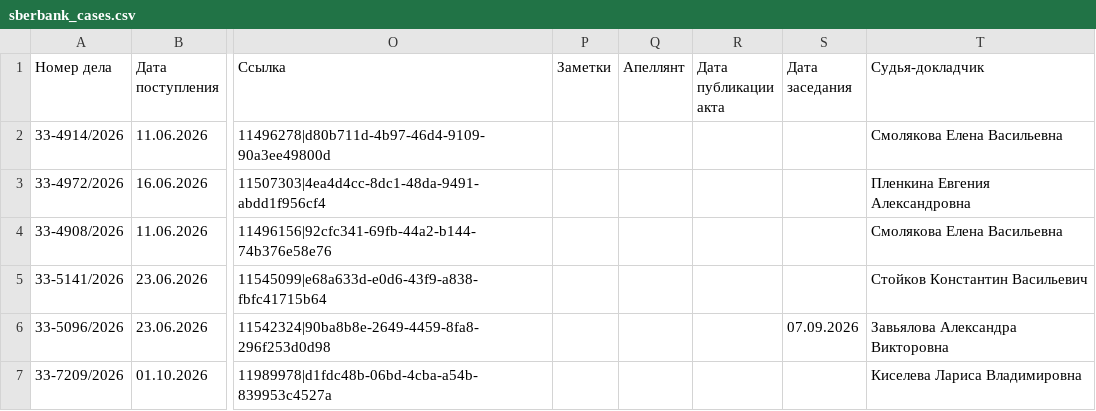
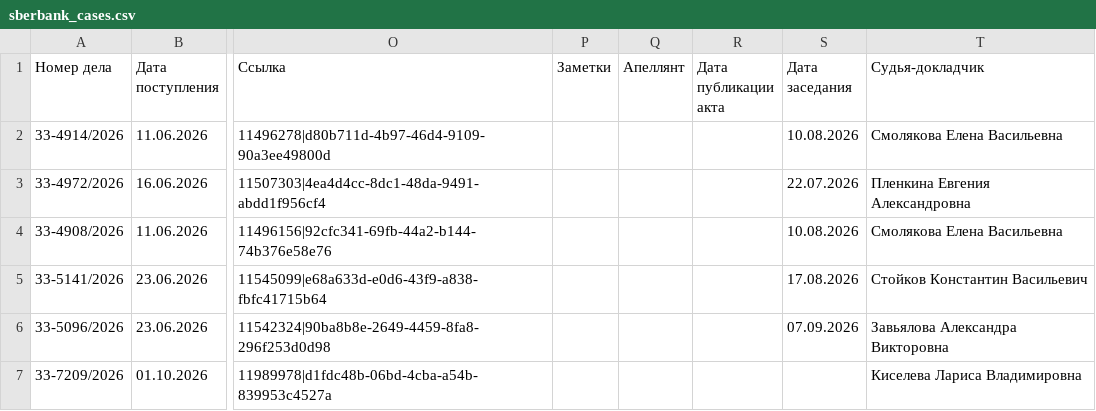
Before and after one commit to SelivanovAS/dashboard-tyumen, a CSV file: data/sberbank_cases.csv, drawn as a sheet; only a part is shown, gaps mark what is left out; the diff names each change by its address in the sheet, - before the commit and + after, or states it on an @@ line.

```diff
--- a/data/sberbank_cases.csv
+++ b/data/sberbank_cases.csv
-S2 (Дата заседания): (empty)
+S2 (Дата заседания): 10.08.2026
-S3 (Дата заседания): (empty)
+S3 (Дата заседания): 22.07.2026
-S4 (Дата заседания): (empty)
+S4 (Дата заседания): 10.08.2026
-S5 (Дата заседания): (empty)
+S5 (Дата заседания): 17.08.2026
```
Also changed, not shown: 7 other files.
